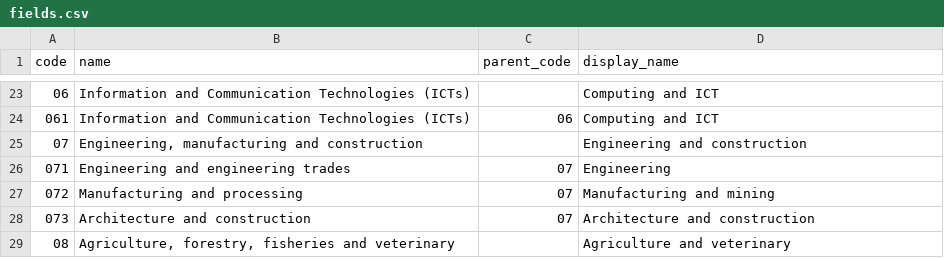
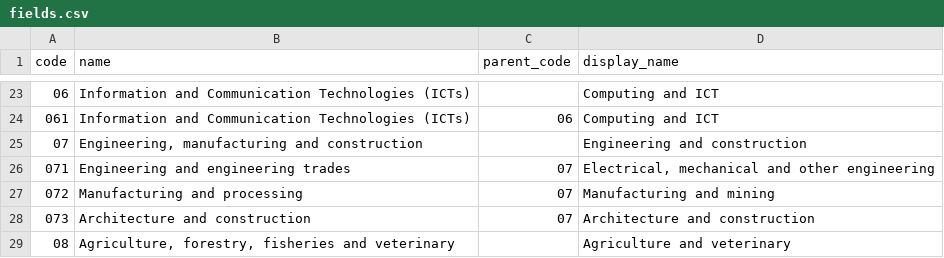
Before and after one commit to Tindo-cyber/ScholarZim, a CSV file: database/seeders/data/fields.csv, drawn as a sheet; only a part is shown, gaps mark what is left out.

```diff
--- a/database/seeders/data/fields.csv
+++ b/database/seeders/data/fields.csv
@@ -25,3 +25,3 @@ code,name,parent_code,display_name
 07,"Engineering, manufacturing and construction",,Engineering and construction
-071,Engineering and engineering trades,07,Engineering
+071,Engineering and engineering trades,07,"Electrical, mechanical and other engineering"
 072,Manufacturing and processing,07,Manufacturing and mining
```
Also changed, not shown: 35 other files.
